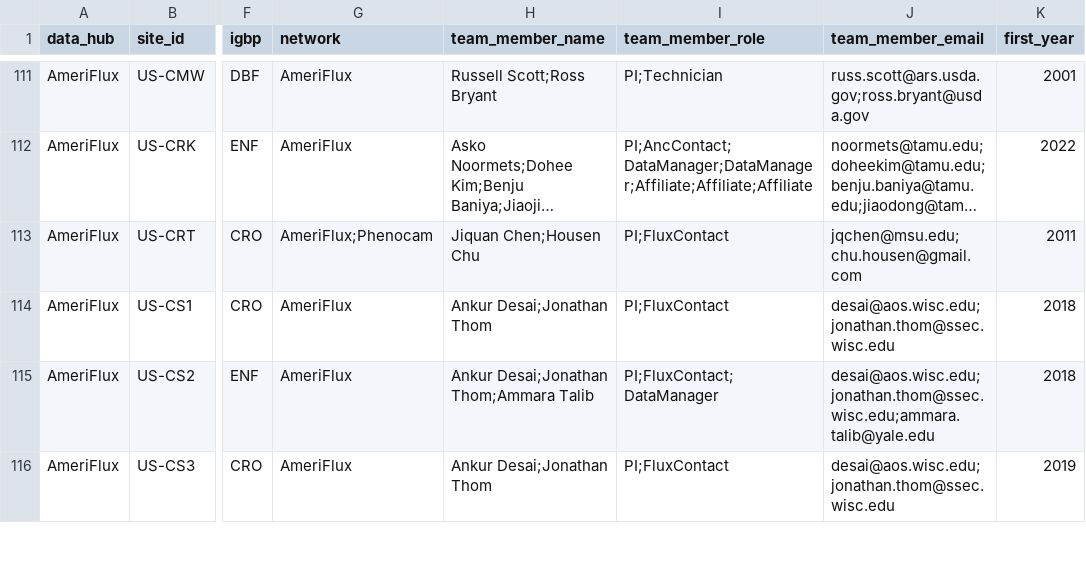
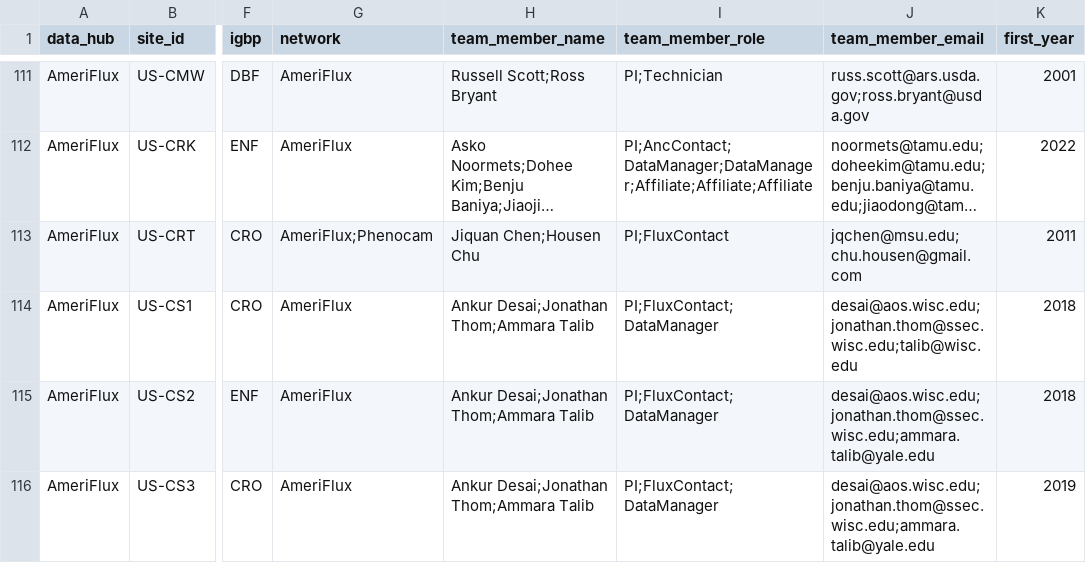
Before and after one commit to trevorkeenan/fluxnet-data-explorer, a CSV file: assets/shuttle_snapshot.csv, drawn as a sheet; only a part is shown, gaps mark what is left out; long unchanged cells end in …; the diff covers the shown part only; the diff names each change by its address in the sheet, - before the commit and + after, or states it on an @@ line.

```diff
--- a/assets/shuttle_snapshot.csv
+++ b/assets/shuttle_snapshot.csv
-H114 (team_member_name): Ankur Desai;Jonathan Thom
+H114 (team_member_name): Ankur Desai;Jonathan Thom;Ammara Talib
-I114 (team_member_role): PI;FluxContact
+I114 (team_member_role): PI;FluxContact;DataManager
-J114 (team_member_email): desai@aos.wisc.edu;jonathan.thom@ssec.wisc.edu
+J114 (team_member_email): desai@aos.wisc.edu;jonathan.thom@ssec.wisc.edu;talib@wisc.edu
-H116 (team_member_name): Ankur Desai;Jonathan Thom
+H116 (team_member_name): Ankur Desai;Jonathan Thom;Ammara Talib
-I116 (team_member_role): PI;FluxContact
+I116 (team_member_role): PI;FluxContact;DataManager
-J116 (team_member_email): desai@aos.wisc.edu;jonathan.thom@ssec.wisc.edu
+J116 (team_member_email): desai@aos.wisc.edu;jonathan.thom@ssec.wisc.edu;ammara.talib@yale.edu
```
Also changed, not shown: 13 edited cells elsewhere in this file, assets/efd_curated_sites_snapshot.csv, assets/icos_direct_fluxnet.csv, 5 other files.
